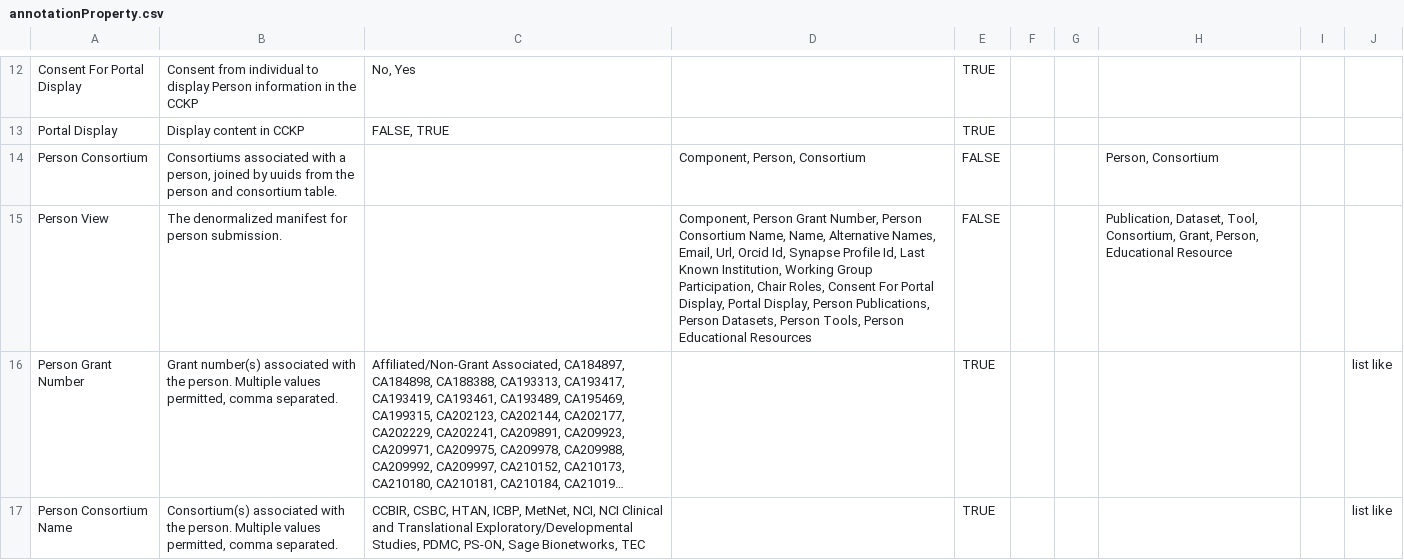
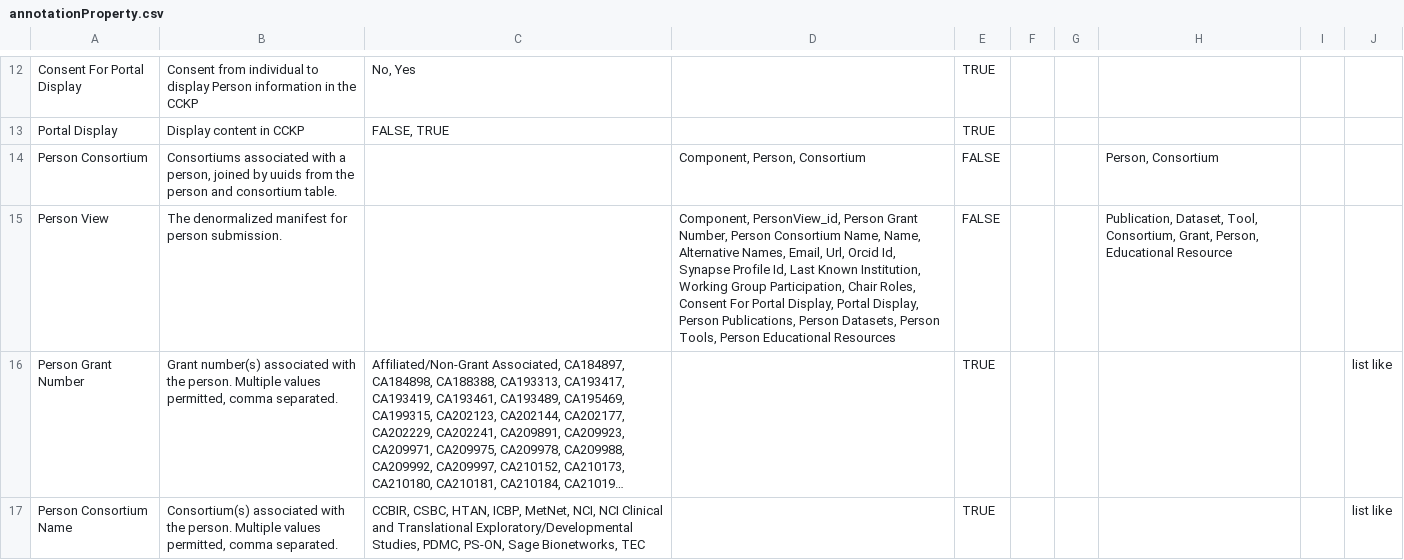
Before and after one commit to mc2-center/data-models, a CSV file: modules/person/annotationProperty.csv, drawn as a sheet; only a part is shown, gaps mark what is left out; long unchanged cells end in …; the diff names each change by its address in the sheet, - before the commit and + after, or states it on an @@ line.

Commit message:
Add 'PersonView_id' to 'PersonView' schema

```diff
--- a/modules/person/annotationProperty.csv
+++ b/modules/person/annotationProperty.csv
-D15: Component, Person Grant…
+D15: Component, PersonView_id, Person Grant…
```
